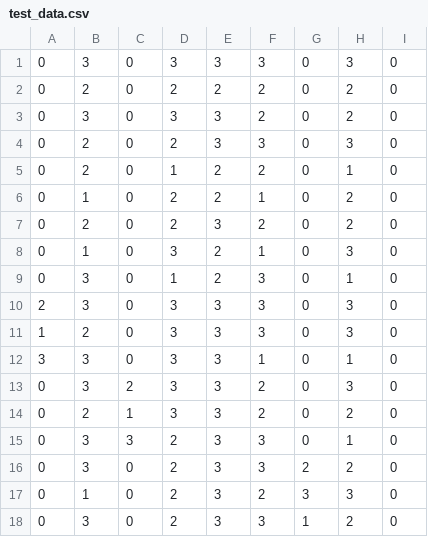
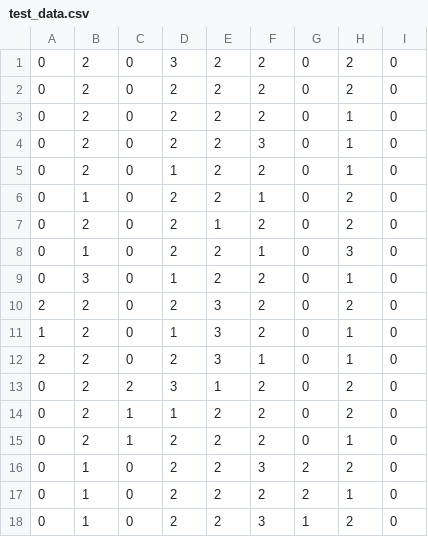
Before and after one commit to Golden-Irises/Neuromorphic-System, a CSV file: SRC/ARCHIVE/test_data.csv, drawn as a sheet; only a part is shown; the diff covers the shown part only.

```diff
--- a/SRC/ARCHIVE/test_data.csv
+++ b/SRC/ARCHIVE/test_data.csv
@@ -1,18 +1,18 @@
-0,3,0,3,3,3,0,3,0
+0,2,0,3,2,2,0,2,0
 0,2,0,2,2,2,0,2,0
-0,3,0,3,3,2,0,2,0
-0,2,0,2,3,3,0,3,0
+0,2,0,2,2,2,0,1,0
+0,2,0,2,2,3,0,1,0
 0,2,0,1,2,2,0,1,0
 0,1,0,2,2,1,0,2,0
-0,2,0,2,3,2,0,2,0
-0,1,0,3,2,1,0,3,0
-0,3,0,1,2,3,0,1,0
-2,3,0,3,3,3,0,3,0
-1,2,0,3,3,3,0,3,0
-3,3,0,3,3,1,0,1,0
-0,3,2,3,3,2,0,3,0
-0,2,1,3,3,2,0,2,0
-0,3,3,2,3,3,0,1,0
-0,3,0,2,3,3,2,2,0
-0,1,0,2,3,2,3,3,0
-0,3,0,2,3,3,1,2,0
+0,2,0,2,1,2,0,2,0
+0,1,0,2,2,1,0,3,0
+0,3,0,1,2,2,0,1,0
+2,2,0,2,3,2,0,2,0
+1,2,0,1,3,2,0,1,0
+2,2,0,2,3,1,0,1,0
+0,2,2,3,1,2,0,2,0
+0,2,1,1,2,2,0,2,0
+0,2,1,2,2,2,0,1,0
+0,1,0,2,2,3,2,2,0
+0,1,0,2,2,2,2,1,0
+0,1,0,2,2,3,1,2,0
```
Also changed, not shown: 72 edited cells elsewhere in this file.
